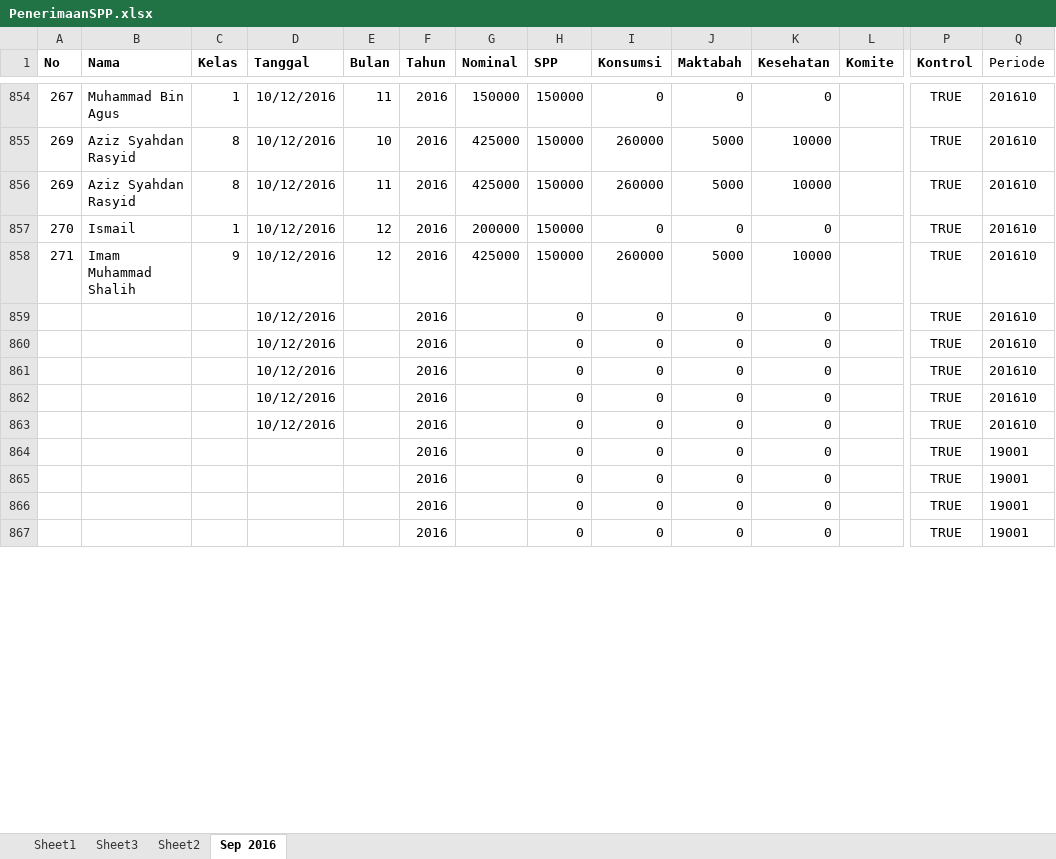
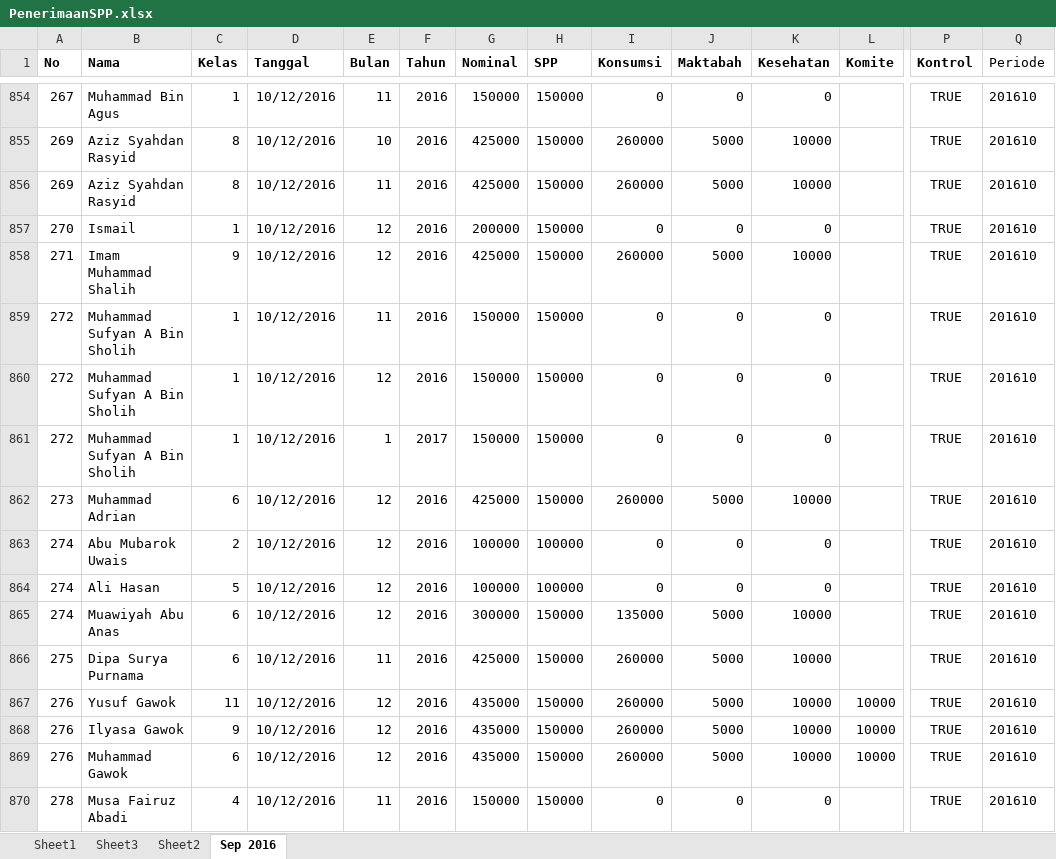
Before and after one commit to bagusprasojo/mds, an Excel workbook: PenerimaanSPP.xlsx, sheet Sep 2016, drawn as a sheet; only a part is shown, gaps mark what is left out; values as stored, in another font and other column widths than the file's, no borders; removed rows and columns are numbered as before the commit, all else as after; rows hold the shown columns only; the diff covers the shown part only; the diff names each change by its address in the sheet, - before the commit and + after, or states it on an @@ line.

Commit message:
kw 277 - 300

```diff
--- a/PenerimaanSPP.xlsx (sheet Sep 2016)
+++ b/PenerimaanSPP.xlsx (sheet Sep 2016)
-A859:A860 (No): (empty)
+A859:A860 (No): 272
-B859:B860 (Nama): (empty)
+B859:B860 (Nama): Muhammad Sufyan A Bin Sholih
-C859:C860 (Kelas): (empty)
+C859:C860 (Kelas): 1
-E859 (Bulan): (empty)
+E859 (Bulan): 11
-G859:G860 (Nominal): (empty)
+G859:G860 (Nominal): 150000
-H859:H860 (SPP): 0
+H859:H860 (SPP): 150000
-E860 (Bulan): (empty)
+E860 (Bulan): 12
+row 861: 272 | Muhammad Sufyan A Bin Sholih | 1 | 10/12/2016 | 1 | 2017 | 150000 | 150000 | 0 | 0 | 0 |  | TRUE | 201610
+row 862: 273 | Muhammad Adrian | 6 | 10/12/2016 | 12 | 2016 | 425000 | 150000 | 260000 | 5000 | 10000 |  | TRUE | 201610
-A863:A864 (No): (empty)
+A863:A864 (No): 274
-B863 (Nama): (empty)
+B863 (Nama): Abu Mubarok Uwais
-C863 (Kelas): (empty)
+C863 (Kelas): 2
-E863:E864 (Bulan): (empty)
+E863:E864 (Bulan): 12
-G863:G864 (Nominal): (empty)
+G863:G864 (Nominal): 100000
-H863:H864 (SPP): 0
+H863:H864 (SPP): 100000
-B864 (Nama): (empty)
+B864 (Nama): Ali Hasan
-C864 (Kelas): (empty)
+C864 (Kelas): 5
+row 865: 274 | Muawiyah Abu Anas | 6 | 10/12/2016 | 12 | 2016 | 300000 | 150000 | 135000 | 5000 | 10000 |  | TRUE | 201610
+row 866: 275 | Dipa Surya Purnama | 6 | 10/12/2016 | 11 | 2016 | 425000 | 150000 | 260000 | 5000 | 10000 |  | TRUE | 201610
+row 867: 276 | Yusuf Gawok | 11 | 10/12/2016 | 12 | 2016 | 435000 | 150000 | 260000 | 5000 | 10000 | 10000 | TRUE | 201610
+row 868: 276 | Ilyasa Gawok | 9 | 10/12/2016 | 12 | 2016 | 435000 | 150000 | 260000 | 5000 | 10000 | 10000 | TRUE | 201610
+row 869: 276 | Muhammad Gawok | 6 | 10/12/2016 | 12 | 2016 | 435000 | 150000 | 260000 | 5000 | 10000 | 10000 | TRUE | 201610
-A870 (No): (empty)
+A870 (No): 278
-B870 (Nama): (empty)
+B870 (Nama): Musa Fairuz Abadi
-C870 (Kelas): (empty)
+C870 (Kelas): 4
-E870 (Bulan): (empty)
+E870 (Bulan): 11
-G870 (Nominal): (empty)
+G870 (Nominal): 150000
-H870 (SPP): 0
+H870 (SPP): 150000
-row 864:  |  |  |  |  | 2016 |  | 0 | 0 | 0 | 0 |  | TRUE | 19001
-row 865:  |  |  |  |  | 2016 |  | 0 | 0 | 0 | 0 |  | TRUE | 19001
-row 866:  |  |  |  |  | 2016 |  | 0 | 0 | 0 | 0 |  | TRUE | 19001
-row 867:  |  |  |  |  | 2016 |  | 0 | 0 | 0 | 0 |  | TRUE | 19001
```
Also changed, not shown: 39 added rows, 42 removed rows and 6 edited cells elsewhere in this sheet, formulas that keep their value.
